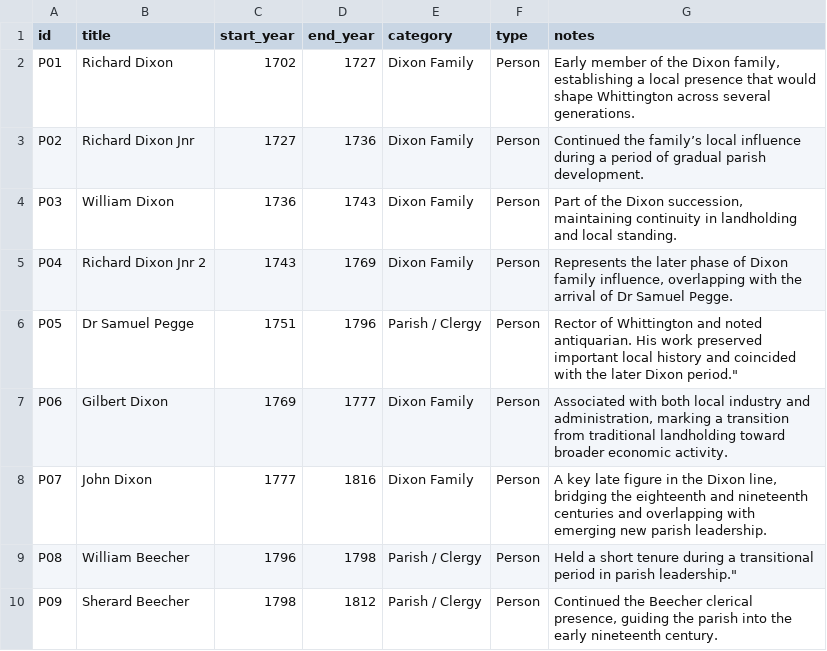
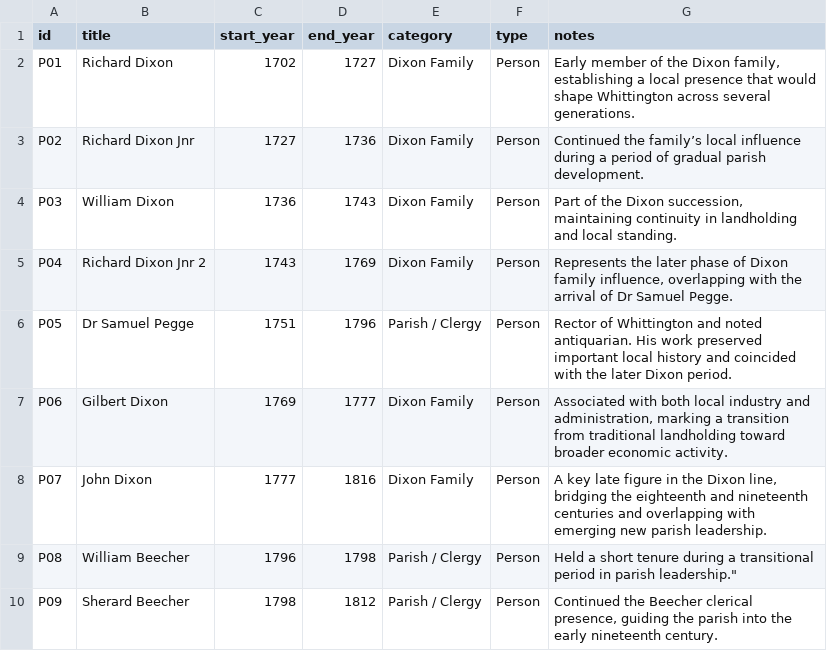
Before and after one commit to phil-morris17/whittington-timeline, a CSV file: whittington_timeline_autoload_dataset.csv, drawn as a sheet; only a part is shown.

Commit message:
Update whittington_timeline_autoload_dataset.csv

```diff
--- a/whittington_timeline_autoload_dataset.csv
+++ b/whittington_timeline_autoload_dataset.csv
@@ -5,3 +5,3 @@ P03,William Dixon,1736,1743,Dixon Family,Person,"Part of the Dixon succession, m
 P04,Richard Dixon Jnr 2,1743,1769,Dixon Family,Person,"Represents the later phase of Dixon family influence, overlapping with the arrival of Dr Samuel Pegge."
-P05,Dr Samuel Pegge,1751,1796,Parish / Clergy,Person,Rector of Whittington and noted antiquarian. His work preserved important local history and coincided with the later Dixon period."
+P05,Dr Samuel Pegge,1751,1796,Parish / Clergy,Person,"Rector of Whittington and noted antiquarian. His work preserved important local history and coincided with the later Dixon period."
 P06,Gilbert Dixon,1769,1777,Dixon Family,Person,"Associated with both local industry and administration, marking a transition from traditional landholding toward broader economic activity."
```
